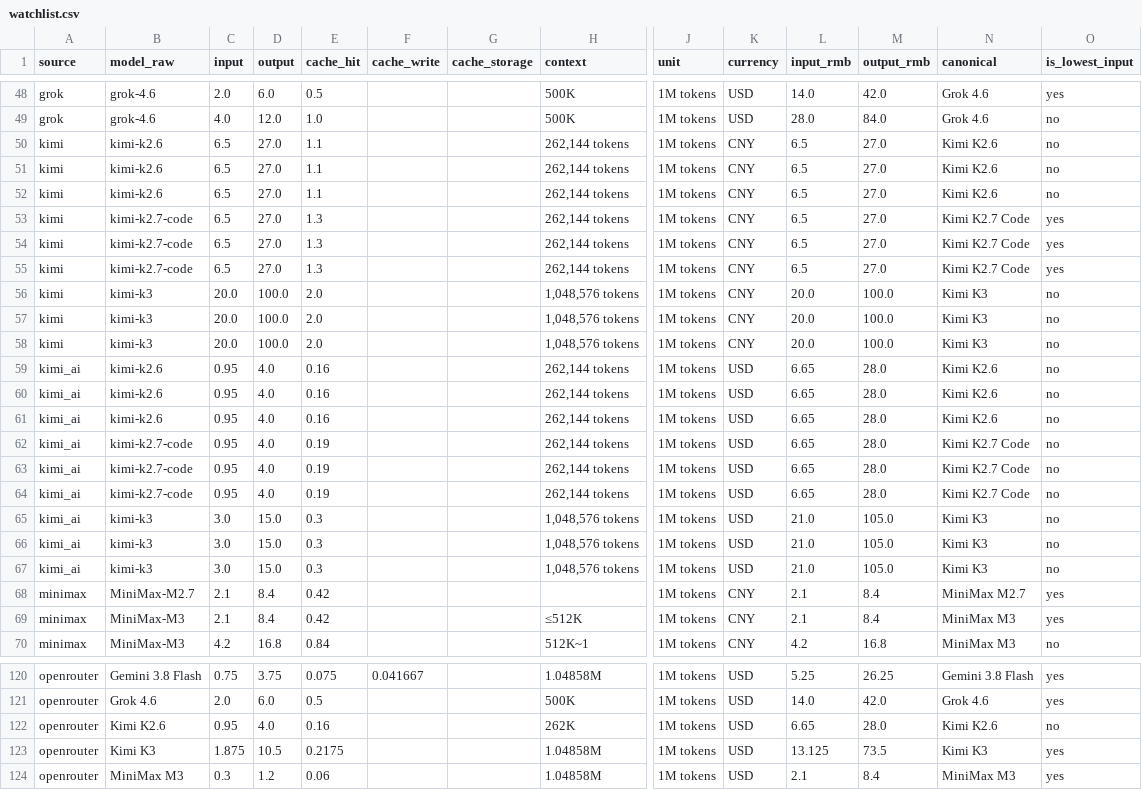
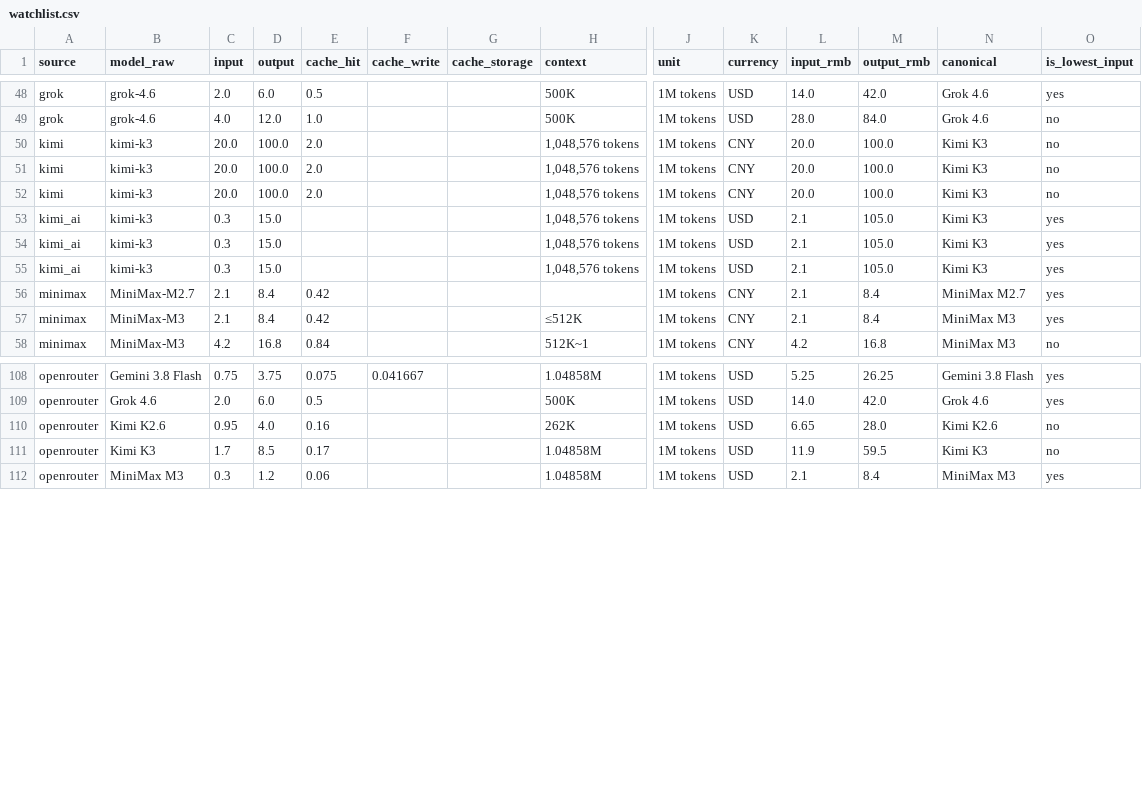
Before and after one commit to lzc0403/token-pricing-scraper, a CSV file: data/watchlist.csv, drawn as a sheet; only a part is shown, gaps mark what is left out; removed rows and columns are numbered as before the commit, all else as after; rows hold the shown columns only; the diff covers the shown part only; the diff names each change by its address in the sheet, - before the commit and + after, or states it on an @@ line.

```diff
--- a/data/watchlist.csv
+++ b/data/watchlist.csv
-row 50: kimi | kimi-k2.6 | 6.5 | 27.0 | 1.1 |  |  | 262,144 tokens | 1M tokens | CNY | 6.5 | 27.0 | Kimi K2.6 | no
-row 51: kimi | kimi-k2.6 | 6.5 | 27.0 | 1.1 |  |  | 262,144 tokens | 1M tokens | CNY | 6.5 | 27.0 | Kimi K2.6 | no
-row 52: kimi | kimi-k2.6 | 6.5 | 27.0 | 1.1 |  |  | 262,144 tokens | 1M tokens | CNY | 6.5 | 27.0 | Kimi K2.6 | no
-row 53: kimi | kimi-k2.7-code | 6.5 | 27.0 | 1.3 |  |  | 262,144 tokens | 1M tokens | CNY | 6.5 | 27.0 | Kimi K2.7 Code | yes
-row 54: kimi | kimi-k2.7-code | 6.5 | 27.0 | 1.3 |  |  | 262,144 tokens | 1M tokens | CNY | 6.5 | 27.0 | Kimi K2.7 Code | yes
-row 55: kimi | kimi-k2.7-code | 6.5 | 27.0 | 1.3 |  |  | 262,144 tokens | 1M tokens | CNY | 6.5 | 27.0 | Kimi K2.7 Code | yes
-row 59: kimi_ai | kimi-k2.6 | 0.95 | 4.0 | 0.16 |  |  | 262,144 tokens | 1M tokens | USD | 6.65 | 28.0 | Kimi K2.6 | no
-row 60: kimi_ai | kimi-k2.6 | 0.95 | 4.0 | 0.16 |  |  | 262,144 tokens | 1M tokens | USD | 6.65 | 28.0 | Kimi K2.6 | no
-row 61: kimi_ai | kimi-k2.6 | 0.95 | 4.0 | 0.16 |  |  | 262,144 tokens | 1M tokens | USD | 6.65 | 28.0 | Kimi K2.6 | no
-row 62: kimi_ai | kimi-k2.7-code | 0.95 | 4.0 | 0.19 |  |  | 262,144 tokens | 1M tokens | USD | 6.65 | 28.0 | Kimi K2.7 Code | no
-row 63: kimi_ai | kimi-k2.7-code | 0.95 | 4.0 | 0.19 |  |  | 262,144 tokens | 1M tokens | USD | 6.65 | 28.0 | Kimi K2.7 Code | no
-row 64: kimi_ai | kimi-k2.7-code | 0.95 | 4.0 | 0.19 |  |  | 262,144 tokens | 1M tokens | USD | 6.65 | 28.0 | Kimi K2.7 Code | no
-C53:C55 (input): 3.0
+C53:C55 (input): 0.3
-E53:E55 (cache_hit): 0.3
+E53:E55 (cache_hit): (empty)
-L53:L55 (input_rmb): 21.0
+L53:L55 (input_rmb): 2.1
-O53:O55 (is_lowest_input): no
+O53:O55 (is_lowest_input): yes
-C111 (input): 1.875
+C111 (input): 1.7
-D111 (output): 10.5
+D111 (output): 8.5
-E111 (cache_hit): 0.2175
+E111 (cache_hit): 0.17
-L111 (input_rmb): 13.125
+L111 (input_rmb): 11.9
-M111 (output_rmb): 73.5
+M111 (output_rmb): 59.5
-O111 (is_lowest_input): yes
+O111 (is_lowest_input): no
```
Also changed, not shown: 26 edited cells elsewhere in this file, data/prices.csv, 15 other files.
